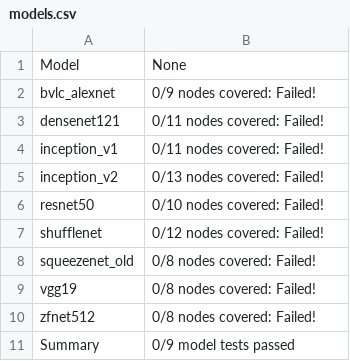
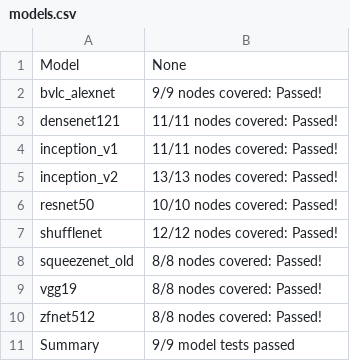
Before and after one commit to andife/backend-scoreboard, a CSV file: results/tract/stable/models.csv, drawn as a sheet.

```diff
--- a/results/tract/stable/models.csv
+++ b/results/tract/stable/models.csv
@@ -1,11 +1,11 @@
 Model,None
-bvlc_alexnet,0/9 nodes covered: Failed!
-densenet121,0/11 nodes covered: Failed!
-inception_v1,0/11 nodes covered: Failed!
-inception_v2,0/13 nodes covered: Failed!
-resnet50,0/10 nodes covered: Failed!
-shufflenet,0/12 nodes covered: Failed!
-squeezenet_old,0/8 nodes covered: Failed!
-vgg19,0/8 nodes covered: Failed!
-zfnet512,0/8 nodes covered: Failed!
-Summary,0/9 model tests passed
+bvlc_alexnet,9/9 nodes covered: Passed!
+densenet121,11/11 nodes covered: Passed!
+inception_v1,11/11 nodes covered: Passed!
+inception_v2,13/13 nodes covered: Passed!
+resnet50,10/10 nodes covered: Passed!
+shufflenet,12/12 nodes covered: Passed!
+squeezenet_old,8/8 nodes covered: Passed!
+vgg19,8/8 nodes covered: Passed!
+zfnet512,8/8 nodes covered: Passed!
+Summary,9/9 model tests passed
```
Also changed, not shown: results/tract/stable/nodes.csv, 41 other files.
